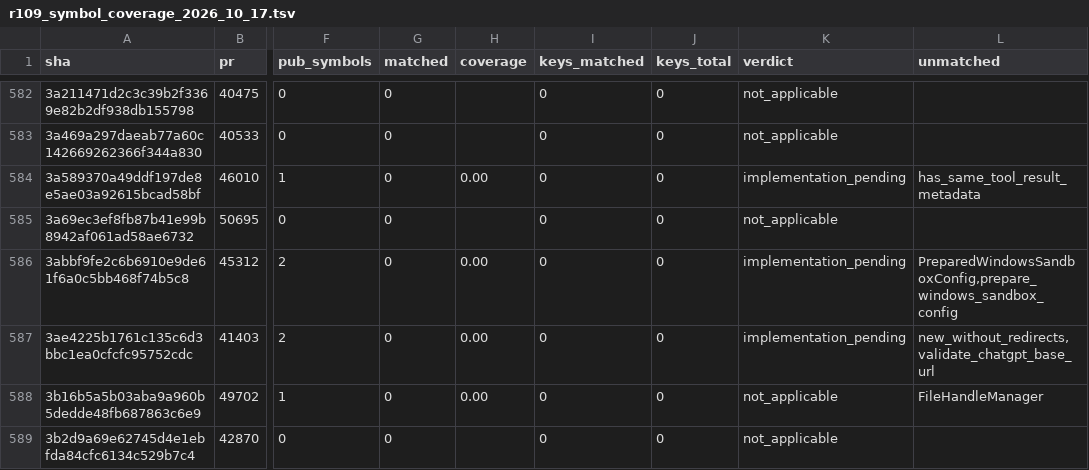
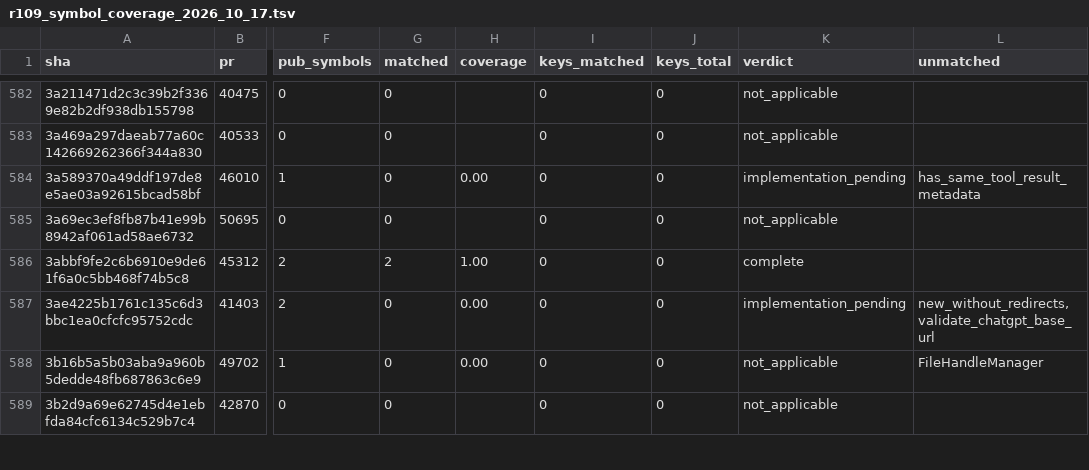
Before and after one commit to jacks001314/codex_go, a TSV file: update/r109_symbol_coverage_2026_10_17.tsv, drawn as a sheet; only a part is shown, gaps mark what is left out; the diff names each change by its address in the sheet, - before the commit and + after, or states it on an @@ line.

```diff
--- a/update/r109_symbol_coverage_2026_10_17.tsv
+++ b/update/r109_symbol_coverage_2026_10_17.tsv
-G586 (matched): 0
+G586 (matched): 2
-H586 (coverage): 0.00
+H586 (coverage): 1.00
-K586 (verdict): implementation_pending
+K586 (verdict): complete
-L586 (unmatched): PreparedWindowsSandboxConfig,prepare_windows_sandbox_config
+L586 (unmatched): (empty)
```
Also changed, not shown: update/r90_commit_ledger_2026_10_16.tsv, 4 other files.
